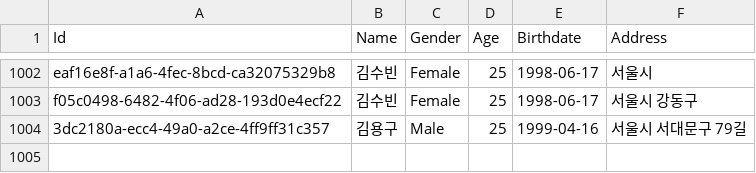
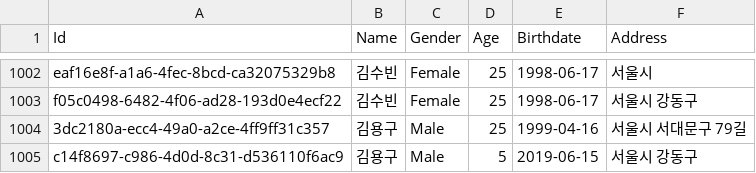
Before and after one commit to Soobinnni/SeSAC, a CSV file: data_generator/db/csv/user.csv, drawn as a sheet; only a part is shown, gaps mark what is left out.

```diff
--- a/data_generator/db/csv/user.csv
+++ b/data_generator/db/csv/user.csv
@@ -1004 +1004,2 @@ f05c0498-6482-4f06-ad28-193d0e4ecf22,김수빈,Female,25,1998-06-17,서울시
 3dc2180a-ecc4-49a0-a2ce-4ff9ff31c357,김용구,Male,25,1999-04-16,서울시 서대문구 79길
+c14f8697-c986-4d0d-8c31-d536110f6ac9,김용구,Male,5,2019-06-15,서울시 강동구
```
Also changed, not shown: data_generator/db/csv/item.csv, 8 other files.
